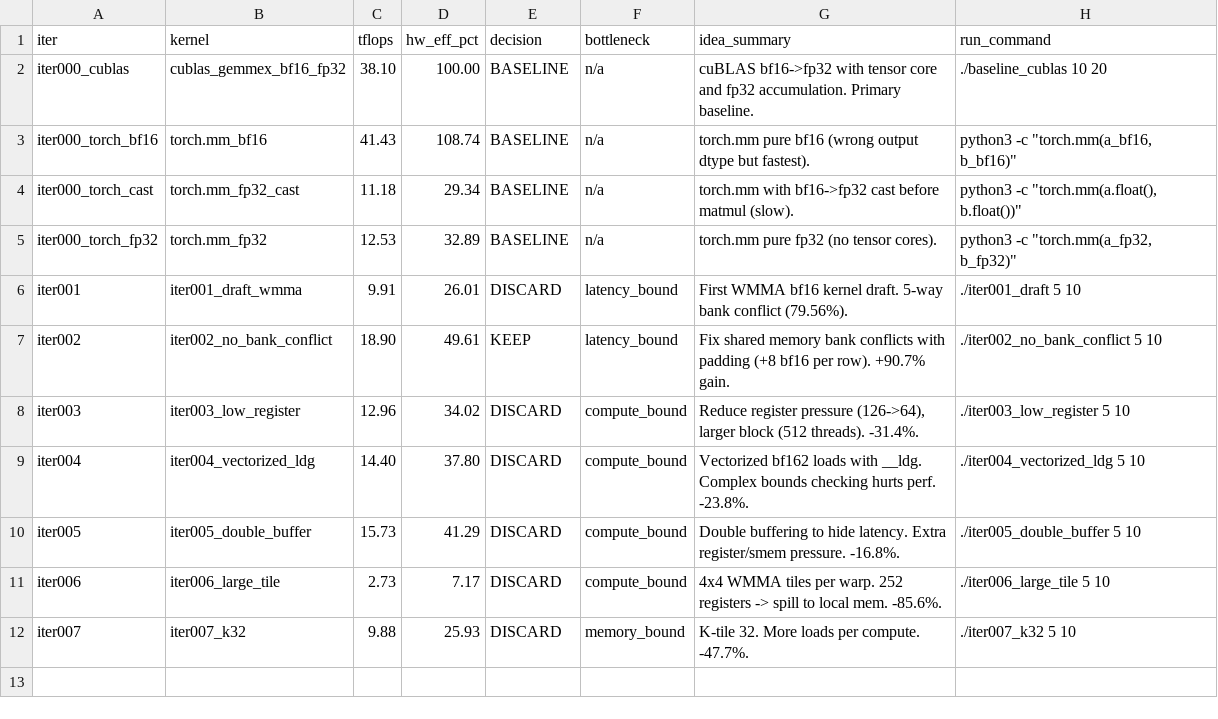
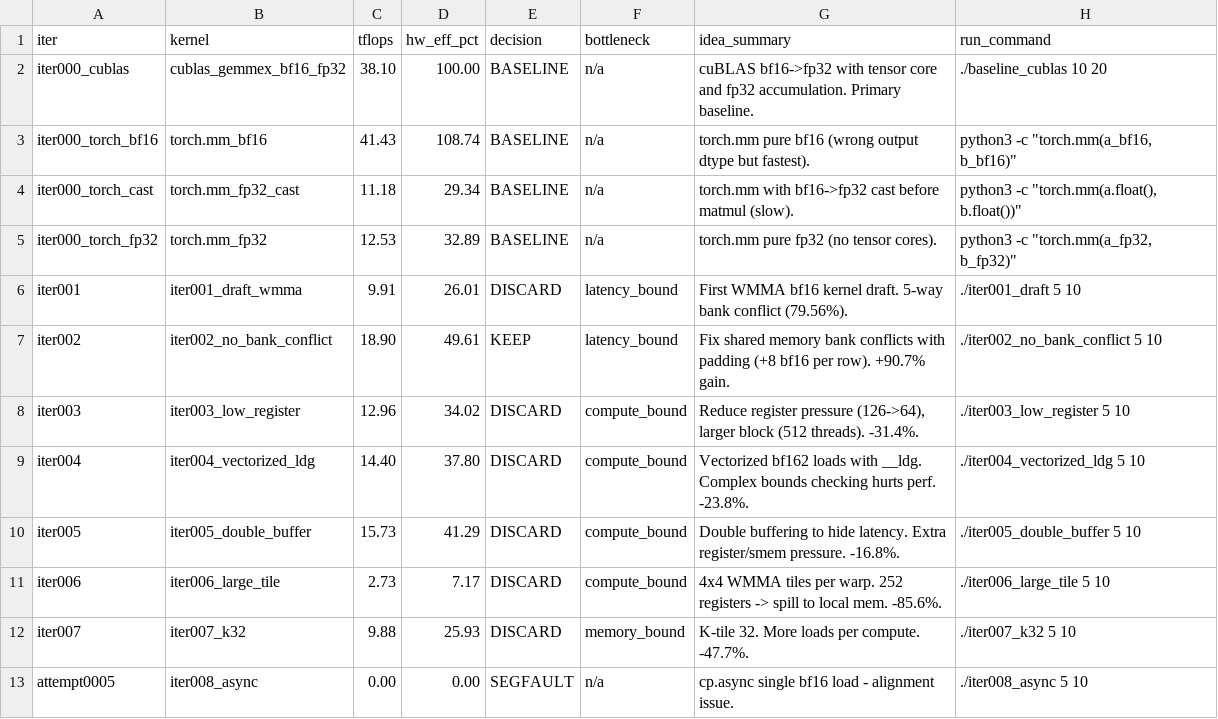
Before and after one commit to codes1gn/croqtile-tuner, a TSV file: tuning/aitune/cuda/logs/matmul_bf16fp32_512x16384x16384/results.tsv, drawn as a sheet.

```diff
--- a/tuning/aitune/cuda/logs/matmul_bf16fp32_512x16384x16384/results.tsv
+++ b/tuning/aitune/cuda/logs/matmul_bf16fp32_512x16384x16384/results.tsv
@@ -12 +12,2 @@ iter006	iter006_large_tile	2.73	7.17	DISCARD	compute_bound	4x4 WMMA tiles per wa
 iter007	iter007_k32	9.88	25.93	DISCARD	memory_bound	K-tile 32. More loads per compute. -47.7%.	./iter007_k32 5 10
+attempt0005	iter008_async	0.00	0.00	SEGFAULT	n/a	cp.async single bf16 load - alignment issue.	./iter008_async 5 10
```
Also changed, not shown: 2 other files.
